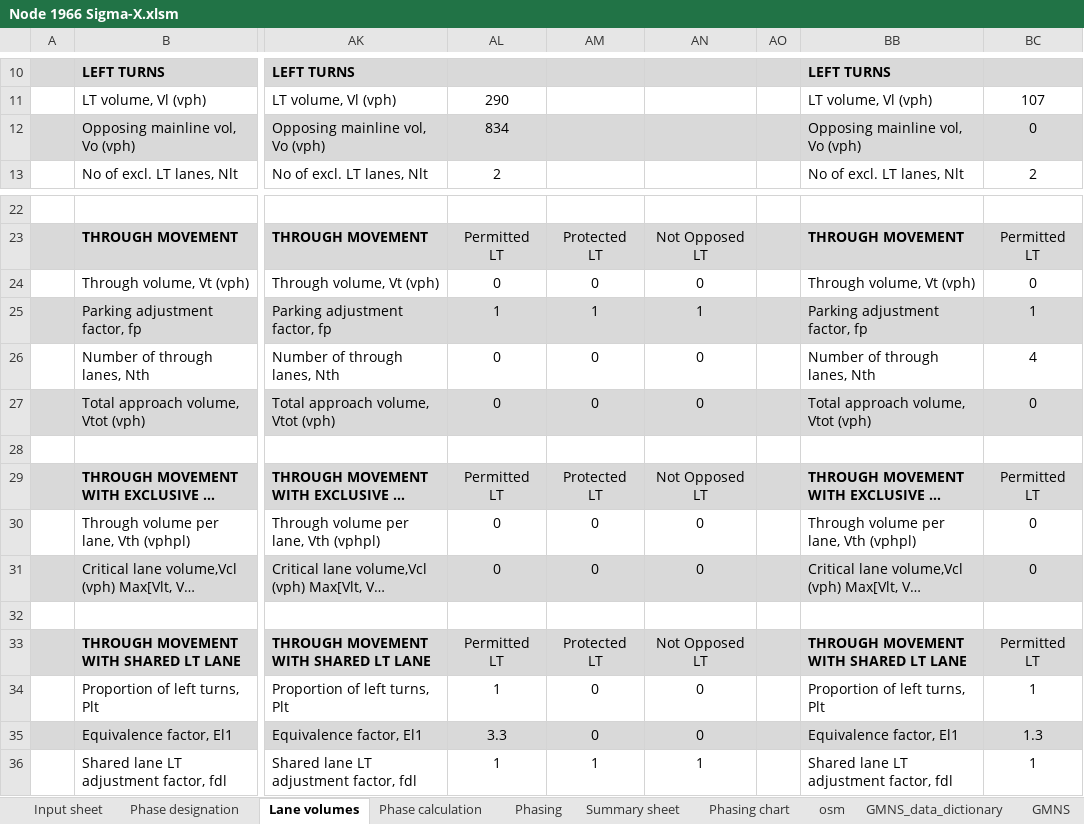
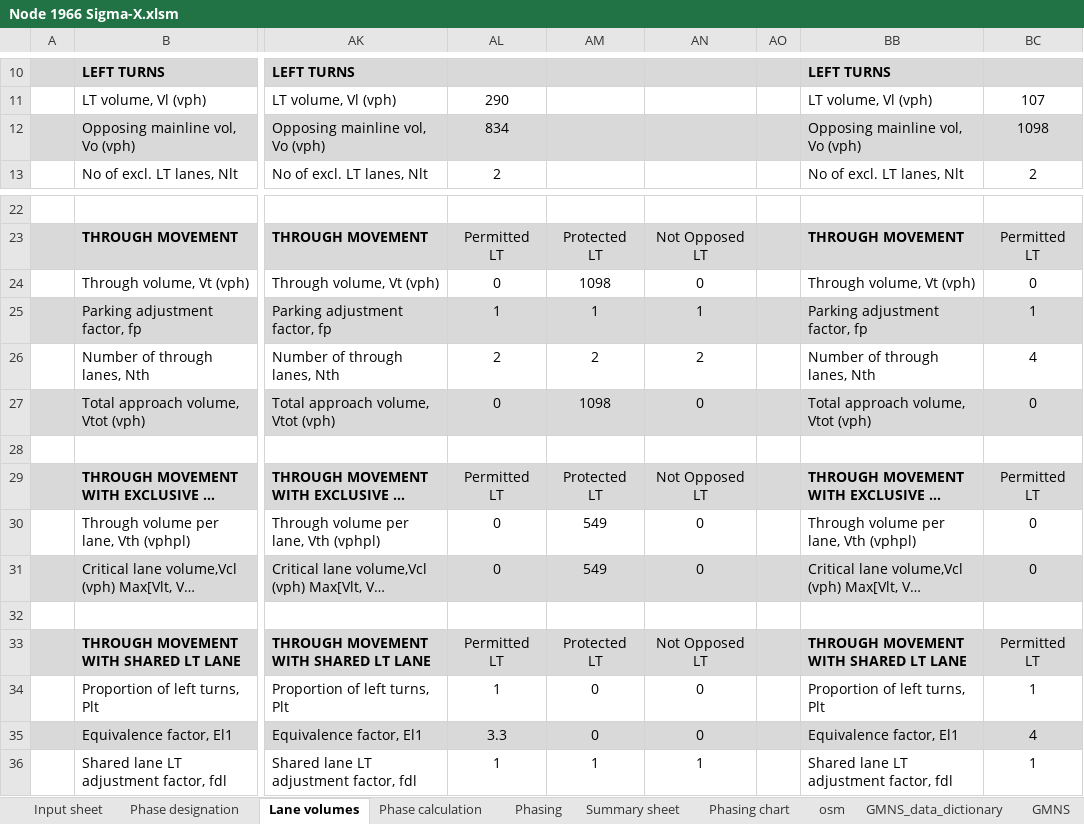
Before and after one commit to asu-trans-ai-lab/signal4gmns, an Excel workbook: examples/ASU/1-intersection/Node 1966 Sigma-X.xlsm, sheet Lane volumes, drawn as a sheet; only a part is shown, gaps mark what is left out; long unchanged cells end in …; values as stored, in another font and other column widths than the file's, no borders; the diff names each change by its address in the sheet, - before the commit and + after, or states it on an @@ line.

```diff
--- a/examples/ASU/1-intersection/Node 1966 Sigma-X.xlsm (sheet Lane volumes)
+++ b/examples/ASU/1-intersection/Node 1966 Sigma-X.xlsm (sheet Lane volumes)
-BC12: 0
+BC12: 1098
-AM24: 0
+AM24: 1098
-AL26: 0
+AL26: 2
-AM26: 0
+AM26: 2
-AN26: 0
+AN26: 2
-AM27: 0
+AM27: 1098
-AM30:AM31: 0
+AM30:AM31: 549
-BC35: 1.3
+BC35: 4
```
Also changed, not shown: sheet Phasing, sheet Summary sheet, sheet Phase calculation, sheet timing_csv, sheet GMNS, sheet Phase designation, 1 more sheet, formulas that keep their value, hidden cells, charts or pictures, 11 other files.
